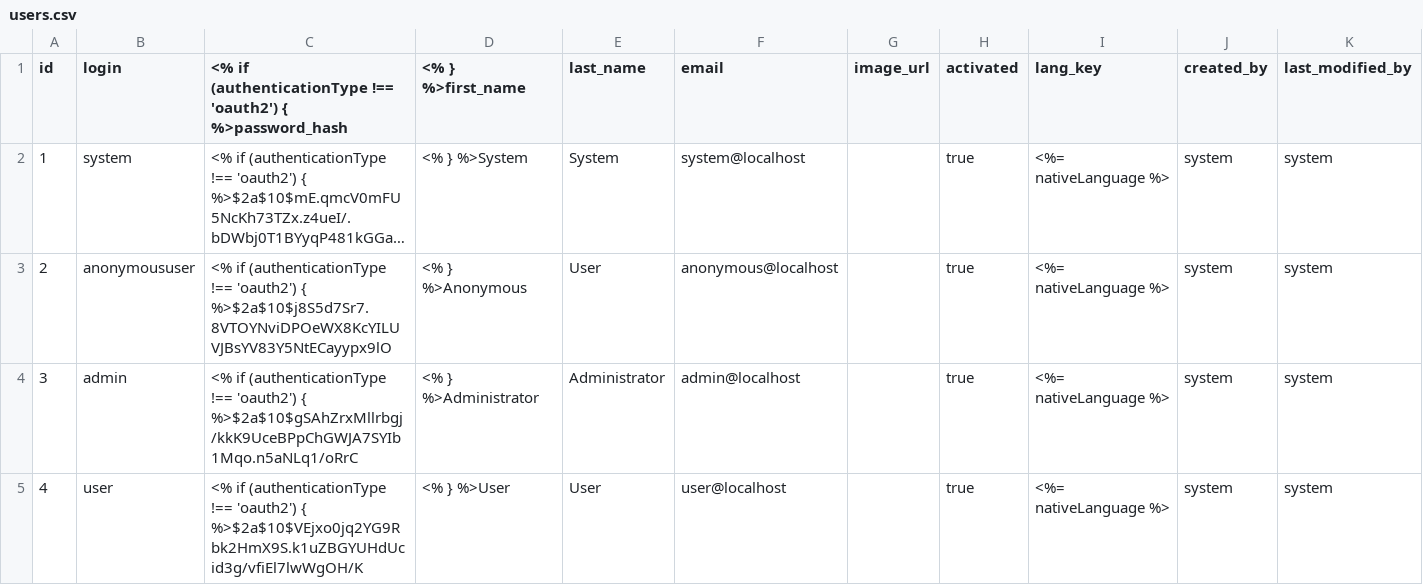
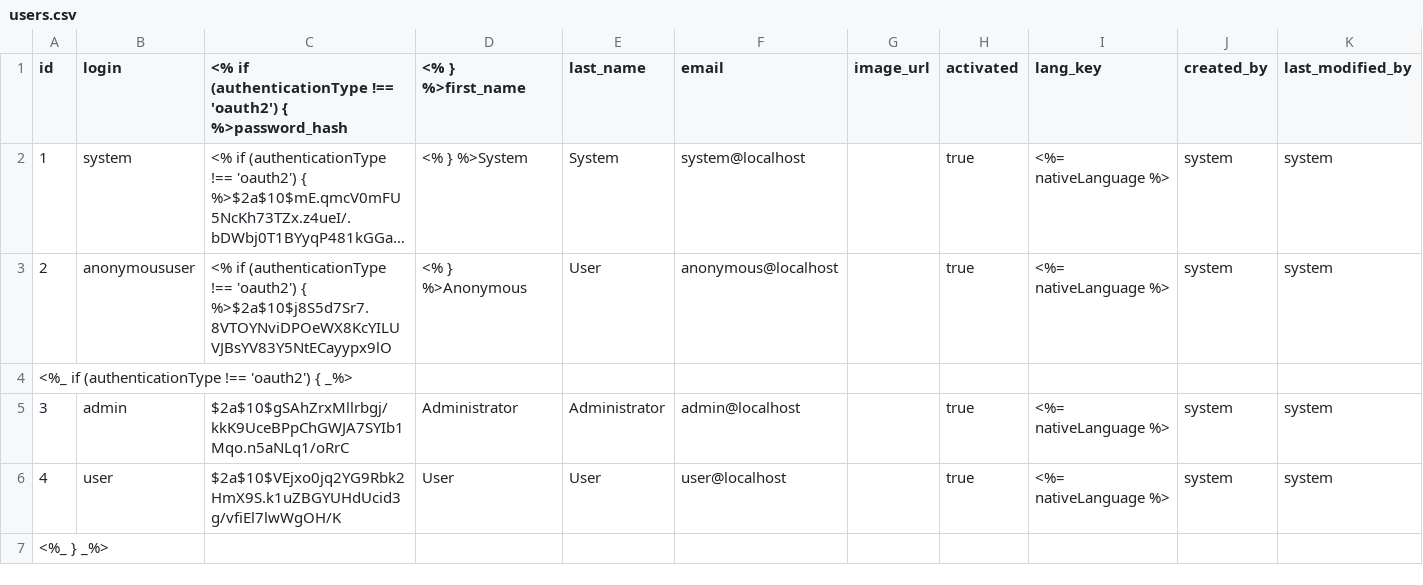
Before and after one commit to jhipster/generator-jhipster, a CSV file: generators/server/templates/src/main/resources/config/liquibase/users.csv, drawn as a sheet; long unchanged cells end in ….

Commit message:
Use sub claim as user id with OAuth

```diff
--- a/generators/server/templates/src/main/resources/config/liquibase/users.csv
+++ b/generators/server/templates/src/main/resources/config/liquibase/users.csv
@@ -3,3 +3,5 @@ id;login;<% if (authenticationType !== 'oauth2') { %>password_hash;<% } %>first_
 2;anonymoususer;<% if (authenticationType !== 'oauth2') { %>$2a$10$j8S5d7Sr7.8VTOYNviDPOeWX8KcYILUVJBsYV83Y5NtECayypx9lO;<% } %>Anonymous;User;anonymous@localhost;;true;<%= nativeLanguage %>;system;system
-3;admin;<% if (authenticationType !== 'oauth2') { %>$2a$10$gSAhZrxMllrbgj/kkK9UceBPpChGWJA7SYIb1Mqo.n5aNLq1/oRrC;<% } %>Administrator;Administrator;admin@localhost;;true;<%= nativeLanguage %>;system;system
-4;user;<% if (authenticationType !== 'oauth2') { %>$2a$10$VEjxo0jq2YG9Rbk2HmX9S.k1uZBGYUHdUcid3g/vfiEl7lwWgOH/K;<% } %>User;User;user@localhost;;true;<%= nativeLanguage %>;system;system
+<%_ if (authenticationType !== 'oauth2') { _%>
+3;admin;$2a$10$gSAhZrxMllrbgj/kkK9UceBPpChGWJA7SYIb1Mqo.n5aNLq1/oRrC;Administrator;Administrator;admin@localhost;;true;<%= nativeLanguage %>;system;system
+4;user;$2a$10$VEjxo0jq2YG9Rbk2HmX9S.k1uZBGYUHdUcid3g/vfiEl7lwWgOH/K;User;User;user@localhost;;true;<%= nativeLanguage %>;system;system
+<%_ } _%>
```
Also changed, not shown: 10 other files.
